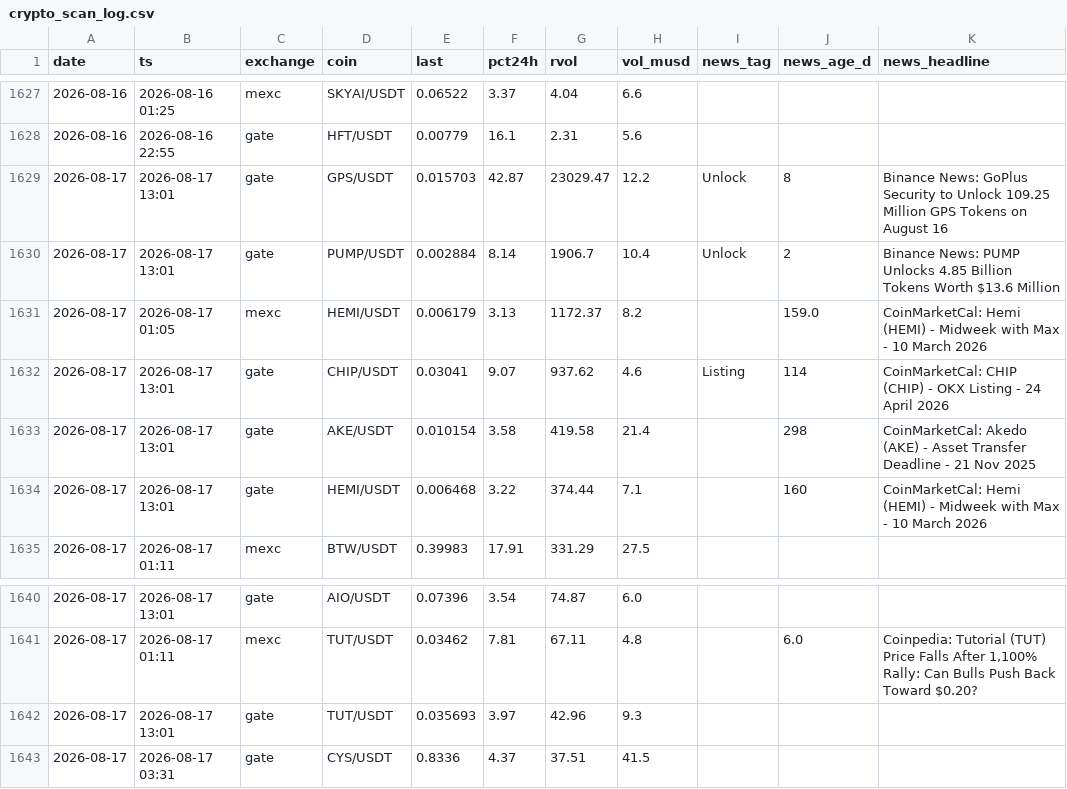
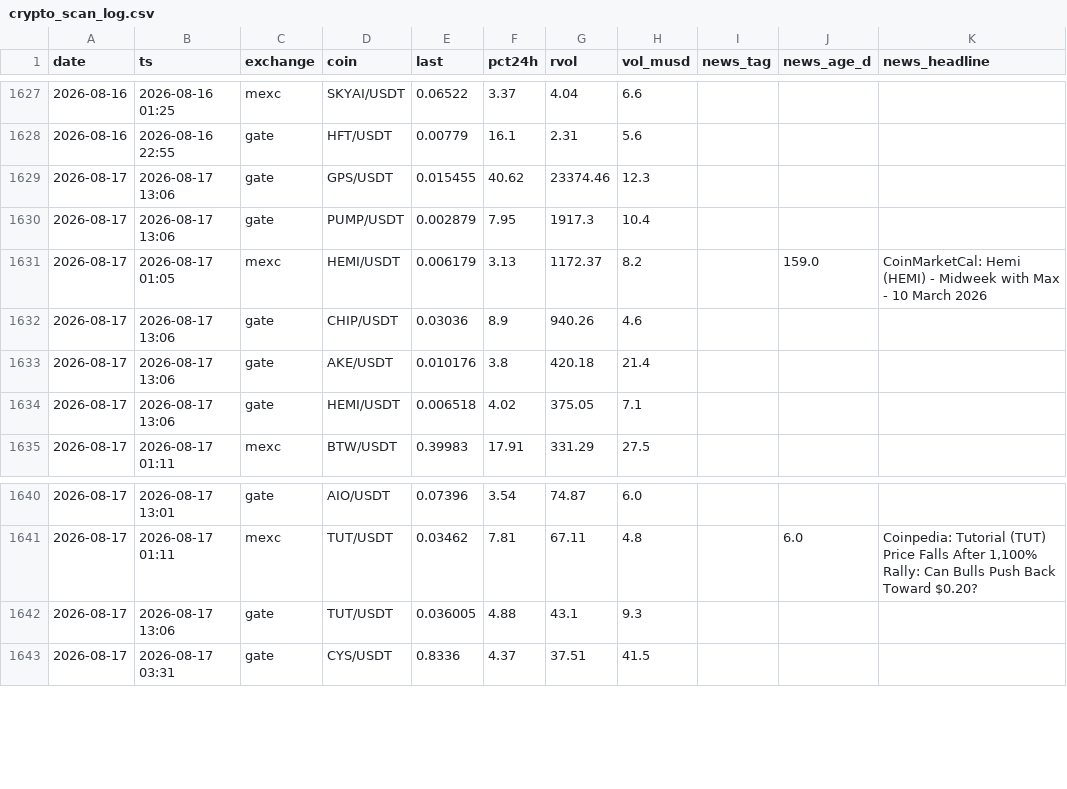
Before and after one commit to ChrisM001/scanner-site, a CSV file: crypto_scan_log.csv, drawn as a sheet; only a part is shown, gaps mark what is left out.

```diff
--- a/crypto_scan_log.csv
+++ b/crypto_scan_log.csv
@@ -1628,8 +1628,8 @@ date,ts,exchange,coin,last,pct24h,rvol,vol_musd,news_tag,news_age_d,news_headlin
 2026-08-16,2026-08-16 22:55,gate,HFT/USDT,0.00779,16.1,2.31,5.6,,,
-2026-08-17,2026-08-17 13:01,gate,GPS/USDT,0.015703,42.87,23029.47,12.2,Unlock,8,Binance News: GoPlus Security to Unlock 109.25 Million GPS Tokens on August 16
-2026-08-17,2026-08-17 13:01,gate,PUMP/USDT,0.002884,8.14,1906.7,10.4,Unlock,2,Binance News: PUMP Unlocks 4.85 Billion Tokens Worth $13.6 Million
+2026-08-17,2026-08-17 13:06,gate,GPS/USDT,0.015455,40.62,23374.46,12.3,,,
+2026-08-17,2026-08-17 13:06,gate,PUMP/USDT,0.002879,7.95,1917.3,10.4,,,
 2026-08-17,2026-08-17 01:05,mexc,HEMI/USDT,0.006179,3.13,1172.37,8.2,,159.0,CoinMarketCal: Hemi (HEMI) - Midweek with Max - 10 March 2026
-2026-08-17,2026-08-17 13:01,gate,CHIP/USDT,0.03041,9.07,937.62,4.6,Listing,114,CoinMarketCal: CHIP (CHIP) - OKX Listing - 24 April 2026
-2026-08-17,2026-08-17 13:01,gate,AKE/USDT,0.010154,3.58,419.58,21.4,,298,CoinMarketCal: Akedo (AKE) - Asset Transfer Deadline - 21 Nov 2025
-2026-08-17,2026-08-17 13:01,gate,HEMI/USDT,0.006468,3.22,374.44,7.1,,160,CoinMarketCal: Hemi (HEMI) - Midweek with Max - 10 March 2026
+2026-08-17,2026-08-17 13:06,gate,CHIP/USDT,0.03036,8.9,940.26,4.6,,,
+2026-08-17,2026-08-17 13:06,gate,AKE/USDT,0.010176,3.8,420.18,21.4,,,
+2026-08-17,2026-08-17 13:06,gate,HEMI/USDT,0.006518,4.02,375.05,7.1,,,
 2026-08-17,2026-08-17 01:11,mexc,BTW/USDT,0.39983,17.91,331.29,27.5,,,
@@ -1641,3 +1641,3 @@ date,ts,exchange,coin,last,pct24h,rvol,vol_musd,news_tag,news_age_d,news_headlin
 2026-08-17,2026-08-17 01:11,mexc,TUT/USDT,0.03462,7.81,67.11,4.8,,6.0,"Coinpedia: Tutorial (TUT) Price Falls After 1,100% Rally: Can Bulls Push Back Toward $0.20?"
-2026-08-17,2026-08-17 13:01,gate,TUT/USDT,0.035693,3.97,42.96,9.3,,,
+2026-08-17,2026-08-17 13:06,gate,TUT/USDT,0.036005,4.88,43.1,9.3,,,
 2026-08-17,2026-08-17 03:31,gate,CYS/USDT,0.8336,4.37,37.51,41.5,,,
```
Also changed, not shown: 1 other file.
